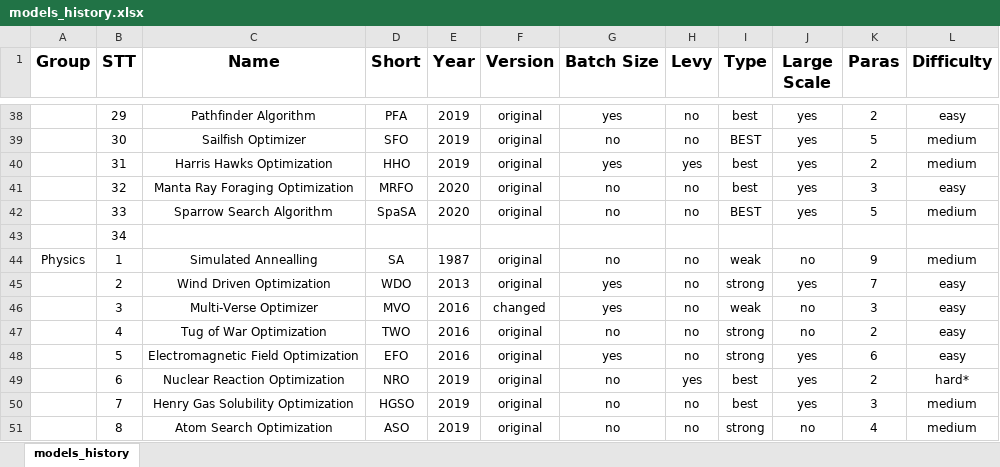
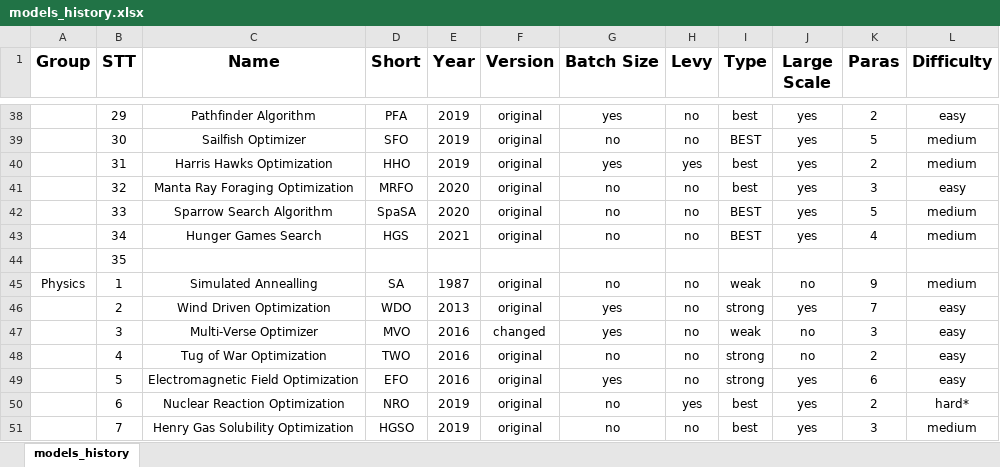
Before and after one commit to thieu1995/mealpy, an Excel workbook: models_history.xlsx, sheet models_history, drawn as a sheet; only a part is shown, gaps mark what is left out; the shorter side is filled out with more unchanged rows; values as stored, in another font and other column widths than the file's, no borders; addresses are those after the commit; the diff names each change by its address in the sheet, - before the commit and + after, or states it on an @@ line.

Commit message:
Update status history

```diff
--- a/models_history.xlsx (sheet models_history)
+++ b/models_history.xlsx (sheet models_history)
+row 43:  | 34 | Hunger Games Search | HGS | 2021 | original | no | no | BEST | yes | 4 | medium
-B44 (STT): 34
+B44 (STT): 35
```
Also changed, not shown: 2 other files.
